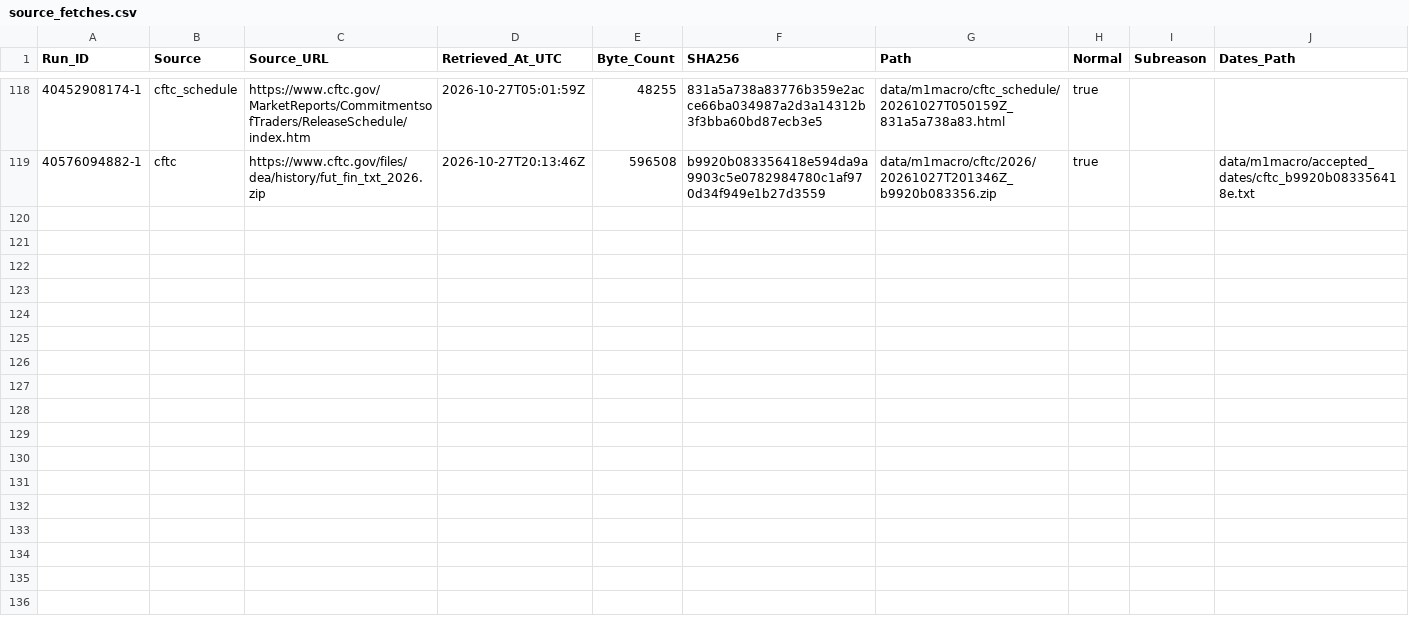
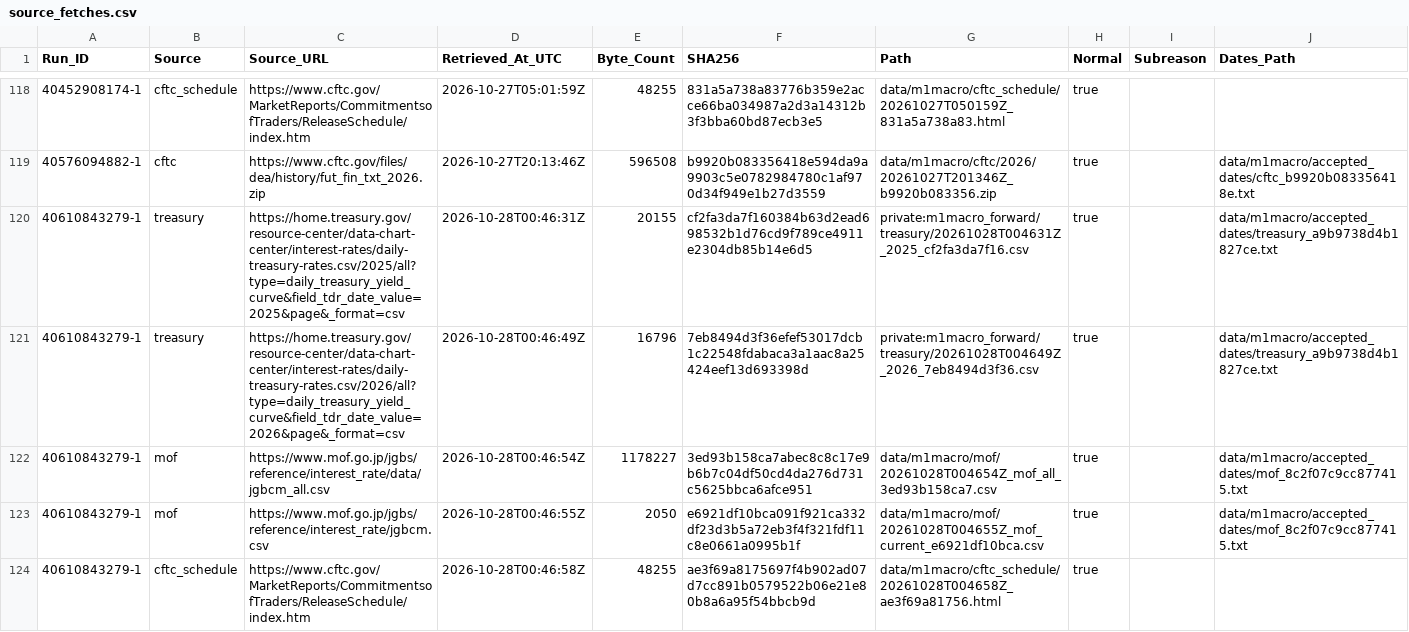
Before and after one commit to junsato1001-ops/-fx-forward-ledger, a CSV file: data/m1macro/source_fetches.csv, drawn as a sheet; only a part is shown, gaps mark what is left out.

```diff
--- a/data/m1macro/source_fetches.csv
+++ b/data/m1macro/source_fetches.csv
@@ -119 +119,6 @@ Run_ID,Source,Source_URL,Retrieved_At_UTC,Byte_Count,SHA256,Path,Normal,Subreaso
 40576094882-1,cftc,https://www.cftc.gov/files/dea/history/fut_fin_txt_2026.zip,2026-10-27T20:13:46Z,596508,b9920b083356418e594da9a9903c5e0782984780c1af970d34f949e1b27d3559,data/m1macro/cftc/2026/20261027T201346Z_b9920b083356.zip,true,,data/m1macro/accepted_dates/cftc_b9920b083356418e.txt
+40610843279-1,treasury,https://home.treasury.gov/resource-center/data-chart-center/interest-rates/daily-treasury-rates.csv/2025/all?type=daily_treasury_yield_curve&field_tdr_date_value=2025&page&_format=csv,2026-10-28T00:46:31Z,20155,cf2fa3da7f160384b63d2ead698532b1d76cd9f789ce4911e2304db85b14e6d5,private:m1macro_forward/treasury/20261028T004631Z_2025_cf2fa3da7f16.csv,true,,data/m1macro/accepted_dates/treasury_a9b9738d4b1827ce.txt
+40610843279-1,treasury,https://home.treasury.gov/resource-center/data-chart-center/interest-rates/daily-treasury-rates.csv/2026/all?type=daily_treasury_yield_curve&field_tdr_date_value=2026&page&_format=csv,2026-10-28T00:46:49Z,16796,7eb8494d3f36efef53017dcb1c22548fdabaca3a1aac8a25424eef13d693398d,private:m1macro_forward/treasury/20261028T004649Z_2026_7eb8494d3f36.csv,true,,data/m1macro/accepted_dates/treasury_a9b9738d4b1827ce.txt
+40610843279-1,mof,https://www.mof.go.jp/jgbs/reference/interest_rate/data/jgbcm_all.csv,2026-10-28T00:46:54Z,1178227,3ed93b158ca7abec8c8c17e9b6b7c04df50cd4da276d731c5625bbca6afce951,data/m1macro/mof/20261028T004654Z_mof_all_3ed93b158ca7.csv,true,,data/m1macro/accepted_dates/mof_8c2f07c9cc877415.txt
+40610843279-1,mof,https://www.mof.go.jp/jgbs/reference/interest_rate/jgbcm.csv,2026-10-28T00:46:55Z,2050,e6921df10bca091f921ca332df23d3b5a72eb3f4f321fdf11c8e0661a0995b1f,data/m1macro/mof/20261028T004655Z_mof_current_e6921df10bca.csv,true,,data/m1macro/accepted_dates/mof_8c2f07c9cc877415.txt
+40610843279-1,cftc_schedule,https://www.cftc.gov/MarketReports/CommitmentsofTraders/ReleaseSchedule/index.htm,2026-10-28T00:46:58Z,48255,ae3f69a8175697f4b902ad07d7cc891b0579522b06e21e80b8a6a95f54bbcb9d,data/m1macro/cftc_schedule/20261028T004658Z_ae3f69a81756.html,true,,
```
Also changed, not shown: data/m1macro/treasury_raw_manifest.csv, 5 other files.
